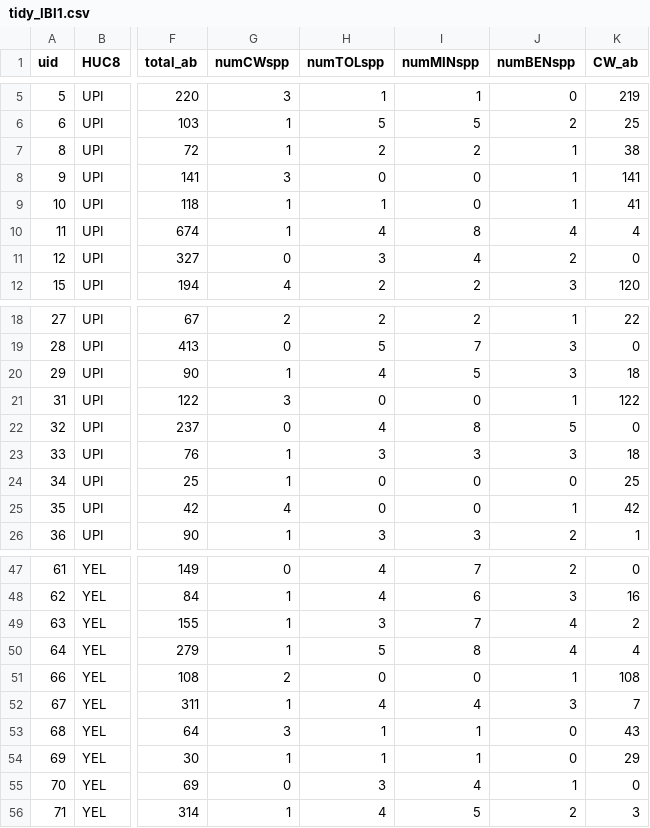
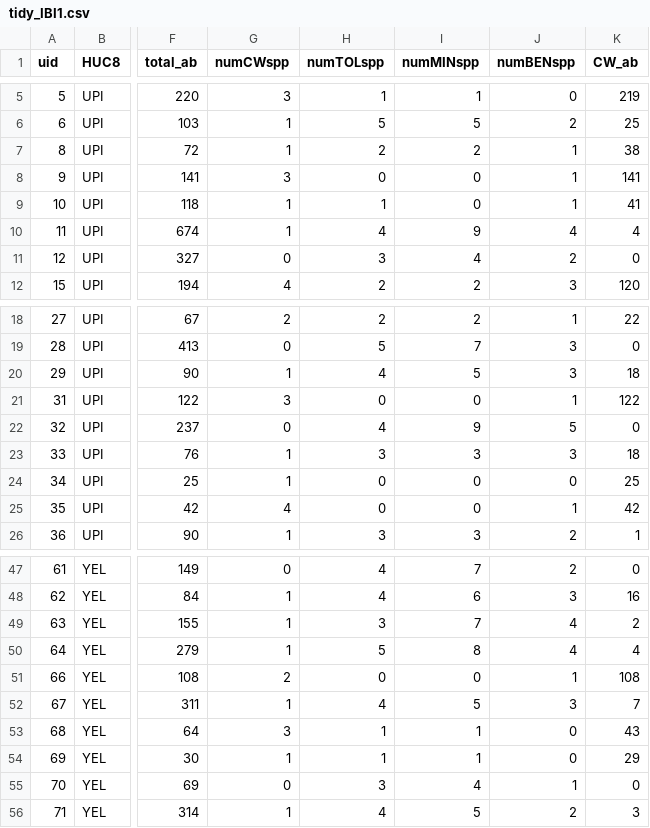
Before and after one commit to EEOB590A-Fall-2019/BKelly_Fishes, a CSV file: Data/Thesis/Tidy/tidy_IBI1.csv, drawn as a sheet; only a part is shown, gaps mark what is left out; the diff covers the shown part only; the diff names each change by its address in the sheet, - before the commit and + after, or states it on an @@ line.

```diff
--- a/Data/Thesis/Tidy/tidy_IBI1.csv
+++ b/Data/Thesis/Tidy/tidy_IBI1.csv
-I10 (numMINspp): 8
+I10 (numMINspp): 9
-I22 (numMINspp): 8
+I22 (numMINspp): 9
-I52 (numMINspp): 4
+I52 (numMINspp): 5
```
Also changed, not shown: 8 edited cells elsewhere in this file, 6 other files.
